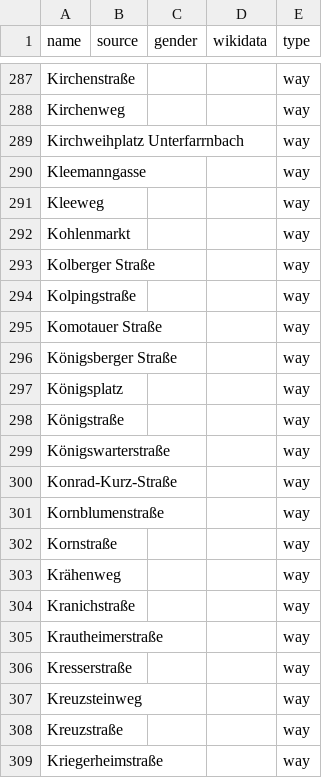
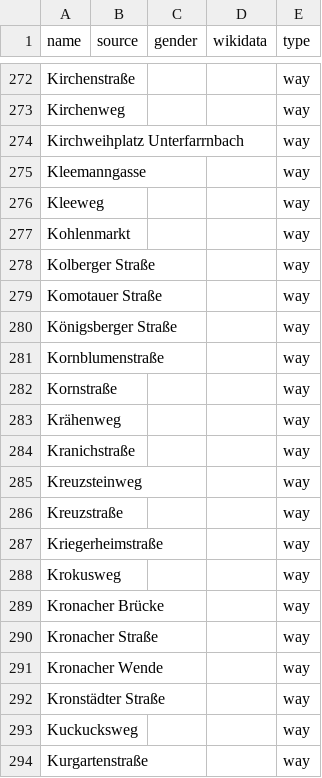
Before and after one commit to EqualStreetNames/equalstreetnames-fuerth, a CSV file: data/other.csv, drawn as a sheet; only a part is shown, gaps mark what is left out; the shorter side is filled out with more unchanged rows; the diff covers the shown part only; the diff names each change by its address in the sheet, - before the commit and + after, or states it on an @@ line.

```diff
--- a/data/other.csv
+++ b/data/other.csv
-row 294: Kolpingstraße |  |  |  | way
-row 297: Königsplatz |  |  |  | way
-row 298: Königstraße |  |  |  | way
-row 299: Königswarterstraße |  |  |  | way
-row 300: Konrad-Kurz-Straße |  |  |  | way
-row 305: Krautheimerstraße |  |  |  | way
-row 306: Kresserstraße |  |  |  | way
```
Also changed, not shown: 18 removed rows elsewhere in this file, data/gender.csv, 3 other files.
